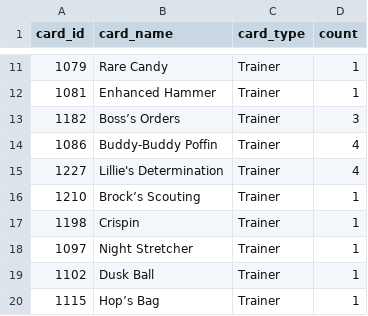
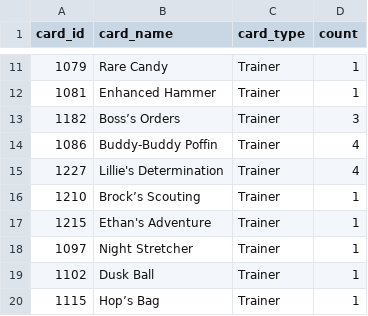
Before and after one commit to subhyaffara13/PTCG-Agent, a CSV file: cb_agents/deck_new.csv, drawn as a sheet; only a part is shown, gaps mark what is left out.

Commit message:
Auto-update: Factory model/deck/skills update

```diff
--- a/cb_agents/deck_new.csv
+++ b/cb_agents/deck_new.csv
@@ -16,3 +16,3 @@ card_id,card_name,card_type,count
 1210,Brock’s Scouting,Trainer,1
-1198,Crispin,Trainer,1
+1215,Ethan's Adventure,Trainer,1
 1097,Night Stretcher,Trainer,1
```
Also changed, not shown: 3 other files.
